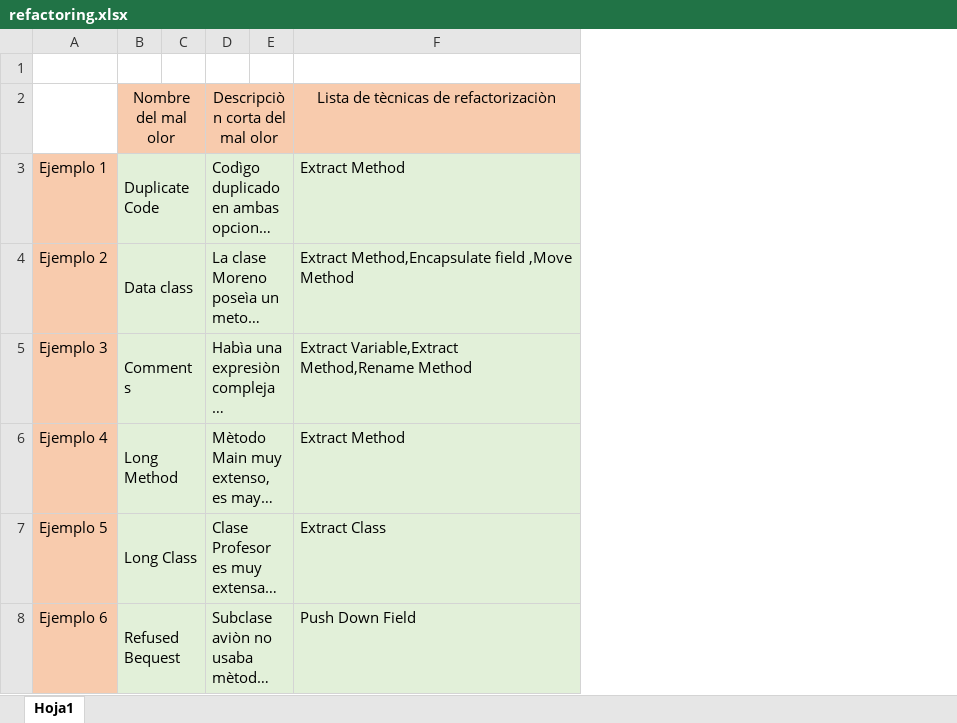
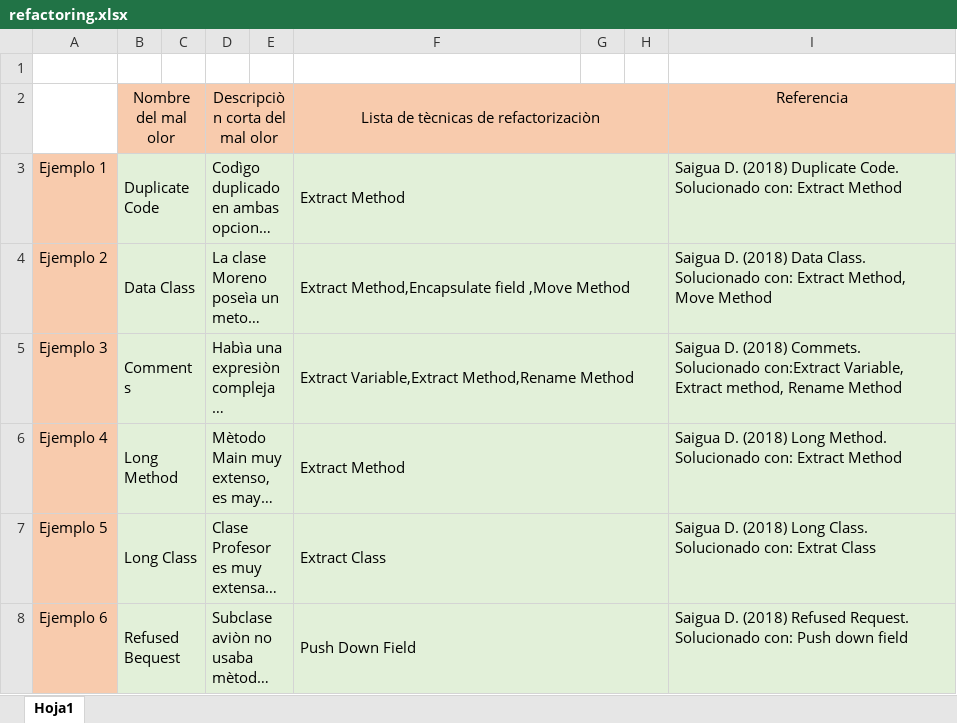
Before and after one commit to dfsaigua/Trabajo-Aut-nomo-Refactoring, an Excel workbook: refactoring.xlsx, sheet Hoja1, drawn as a sheet; only a part is shown; long unchanged cells end in …; values as stored, in another font and other column widths than the file's, no borders; the diff covers the shown part only; the diff names each change by its address in the sheet, - before the commit and + after, or states it on an @@ line.

Commit message:
trabajo autonomo 2 de refactoring

```diff
--- a/refactoring.xlsx (sheet Hoja1)
+++ b/refactoring.xlsx (sheet Hoja1)
+column G, empty
+column H, empty
+column I, rows 2-8: Referencia | Saigua D. (2018) Duplicate Code. Solucionado con: Extract Method | Saigua D. (2018) Data Class. Solucionado con: Extract Method, Move Method | Saigua D. (2018) Commets. Solucionado con:Extract Variable, Extract method, Rename Method | Saigua D. (2018) Long Method. Solucionado con: Extract Method | Saigua D. (2018) Long Class. Solucionado con: Extrat Class | Saigua D. (2018) Refused Request. Solucionado con: Push down field
+F2:H2 merged
+F3:H3 merged
-B4: Data class
+B4: Data Class
+F4:H4 merged
+F5:H5 merged
+F6:H6 merged
+F7:H7 merged
+F8:H8 merged
```
Also changed, not shown: 15 edited cells and merged cells elsewhere in this sheet, 1 other file.
